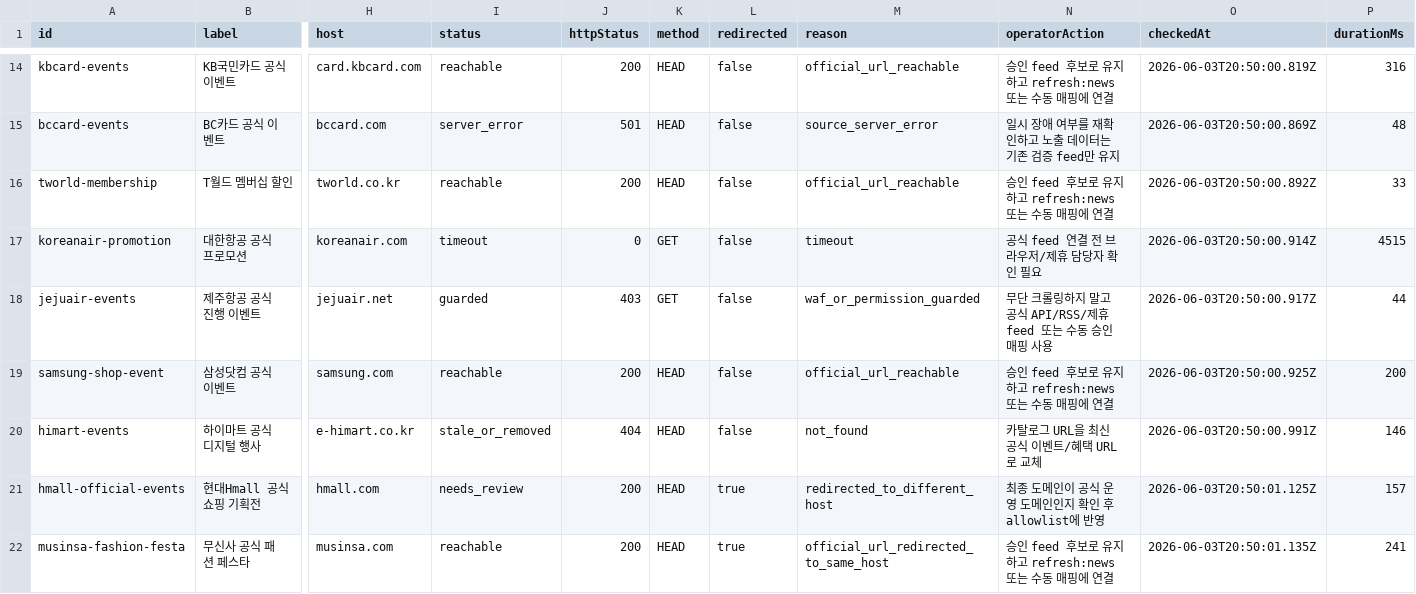
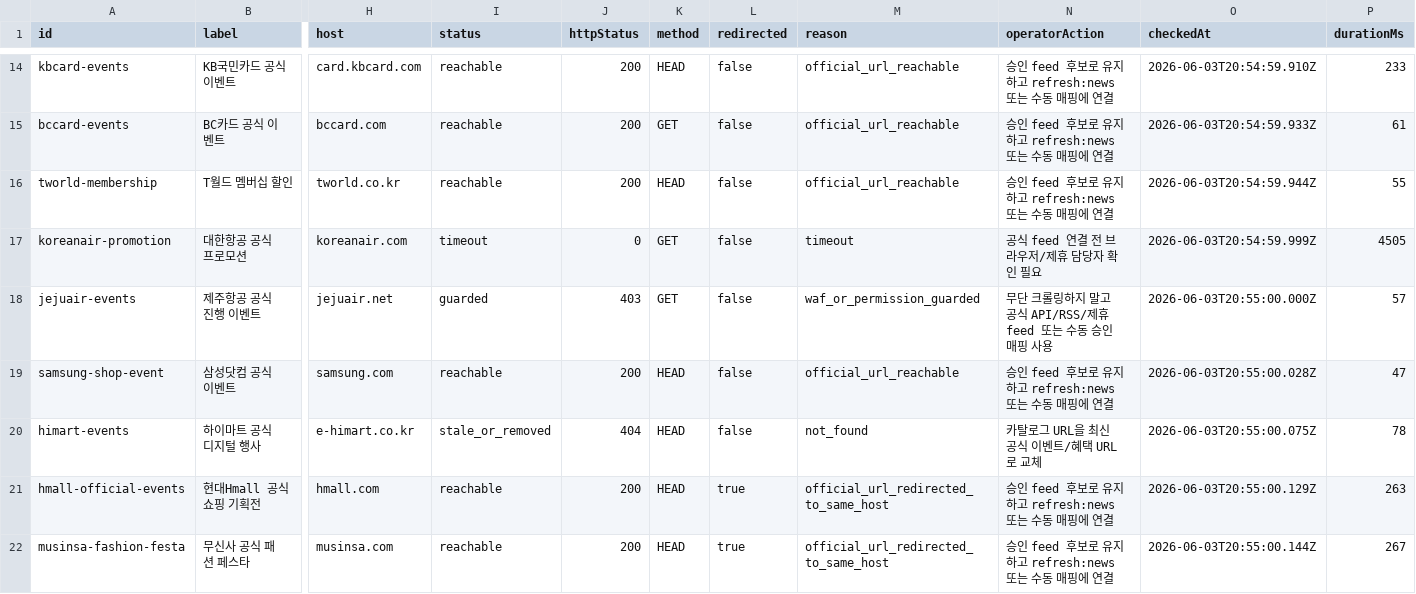
Before and after one commit to titeks2-a11y/halindosa, a CSV file: reports/official-source-live-check.csv, drawn as a sheet; only a part is shown, gaps mark what is left out; the diff covers the shown part only; the diff names each change by its address in the sheet, - before the commit and + after, or states it on an @@ line.

```diff
--- a/reports/official-source-live-check.csv
+++ b/reports/official-source-live-check.csv
-O14 (checkedAt): 2026-06-03T20:50:00.819Z
+O14 (checkedAt): 2026-06-03T20:54:59.910Z
-P14 (durationMs): 316
+P14 (durationMs): 233
-I15 (status): server_error
+I15 (status): reachable
-J15 (httpStatus): 501
+J15 (httpStatus): 200
-K15 (method): HEAD
+K15 (method): GET
-M15 (reason): source_server_error
+M15 (reason): official_url_reachable
-N15 (operatorAction): 일시 장애 여부를 재확인하고 노출 데이터는 기존 검증 feed만 유지
+N15 (operatorAction): 승인 feed 후보로 유지하고 refresh:news 또는 수동 매핑에 연결
-O15 (checkedAt): 2026-06-03T20:50:00.869Z
+O15 (checkedAt): 2026-06-03T20:54:59.933Z
-P15 (durationMs): 48
+P15 (durationMs): 61
-O16 (checkedAt): 2026-06-03T20:50:00.892Z
+O16 (checkedAt): 2026-06-03T20:54:59.944Z
-P16 (durationMs): 33
+P16 (durationMs): 55
-O17 (checkedAt): 2026-06-03T20:50:00.914Z
+O17 (checkedAt): 2026-06-03T20:54:59.999Z
-P17 (durationMs): 4515
+P17 (durationMs): 4505
-O18 (checkedAt): 2026-06-03T20:50:00.917Z
+O18 (checkedAt): 2026-06-03T20:55:00.000Z
-P18 (durationMs): 44
+P18 (durationMs): 57
-O19 (checkedAt): 2026-06-03T20:50:00.925Z
+O19 (checkedAt): 2026-06-03T20:55:00.028Z
-P19 (durationMs): 200
+P19 (durationMs): 47
-O20 (checkedAt): 2026-06-03T20:50:00.991Z
+O20 (checkedAt): 2026-06-03T20:55:00.075Z
-P20 (durationMs): 146
+P20 (durationMs): 78
-I21 (status): needs_review
+I21 (status): reachable
-M21 (reason): redirected_to_different_host
+M21 (reason): official_url_redirected_to_same_host
-N21 (operatorAction): 최종 도메인이 공식 운영 도메인인지 확인 후 allowlist에 반영
+N21 (operatorAction): 승인 feed 후보로 유지하고 refresh:news 또는 수동 매핑에 연결
-O21 (checkedAt): 2026-06-03T20:50:01.125Z
+O21 (checkedAt): 2026-06-03T20:55:00.129Z
-P21 (durationMs): 157
+P21 (durationMs): 263
-O22 (checkedAt): 2026-06-03T20:50:01.135Z
+O22 (checkedAt): 2026-06-03T20:55:00.144Z
-P22 (durationMs): 241
+P22 (durationMs): 267
```
Also changed, not shown: 32 edited cells elsewhere in this file, 7 other files.
